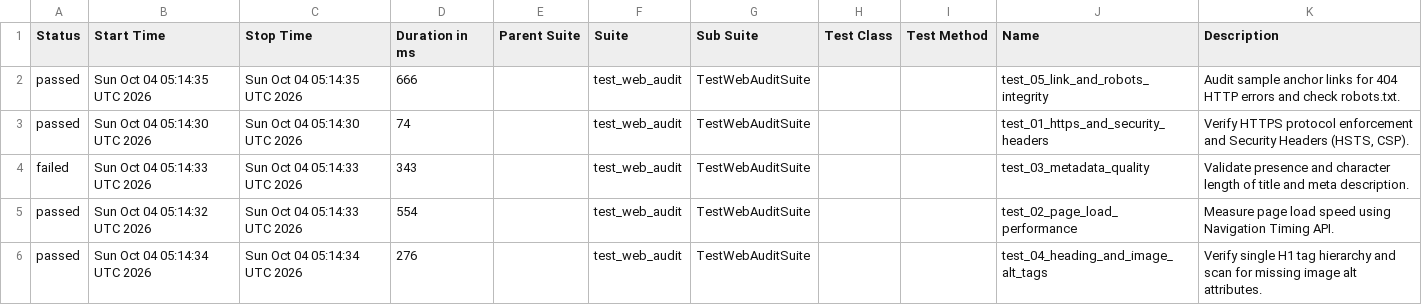
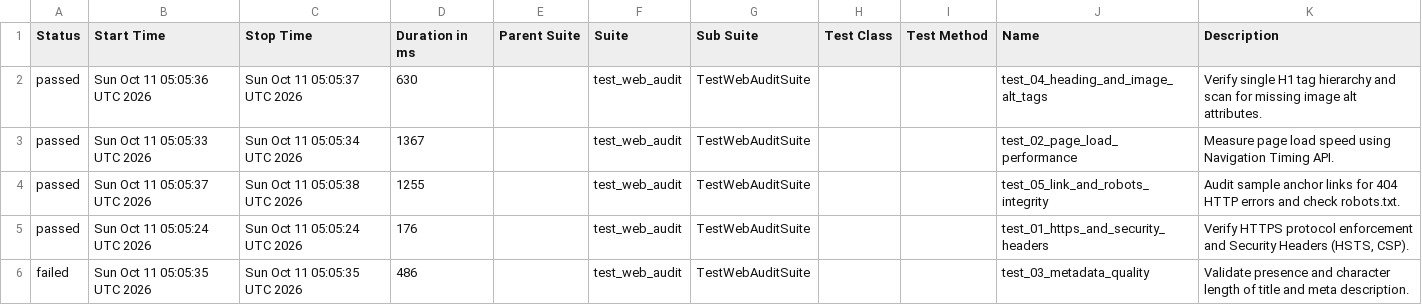
Before and after one commit to atiqur-rahman-pro/web-audit-automation-framework, a CSV file: data/suites.csv, drawn as a sheet.

```diff
--- a/data/suites.csv
+++ b/data/suites.csv
@@ -1,6 +1,6 @@
 "Status","Start Time","Stop Time","Duration in ms","Parent Suite","Suite","Sub Suite","Test Class","Test Method","Name","Description"
-"passed","Sun Oct 04 05:14:35 UTC 2026","Sun Oct 04 05:14:35 UTC 2026","666","","test_web_audit","TestWebAuditSuite","","","test_05_link_and_robots_integrity","Audit sample anchor links for 404 HTTP errors and check robots.txt."
-"passed","Sun Oct 04 05:14:30 UTC 2026","Sun Oct 04 05:14:30 UTC 2026","74","","test_web_audit","TestWebAuditSuite","","","test_01_https_and_security_headers","Verify HTTPS protocol enforcement and Security Headers (HSTS, CSP)."
-"failed","Sun Oct 04 05:14:33 UTC 2026","Sun Oct 04 05:14:33 UTC 2026","343","","test_web_audit","TestWebAuditSuite","","","test_03_metadata_quality","Validate presence and character length of title and meta description."
-"passed","Sun Oct 04 05:14:32 UTC 2026","Sun Oct 04 05:14:33 UTC 2026","554","","test_web_audit","TestWebAuditSuite","","","test_02_page_load_performance","Measure page load speed using Navigation Timing API."
-"passed","Sun Oct 04 05:14:34 UTC 2026","Sun Oct 04 05:14:34 UTC 2026","276","","test_web_audit","TestWebAuditSuite","","","test_04_heading_and_image_alt_tags","Verify single H1 tag hierarchy and scan for missing image alt attributes."
+"passed","Sun Oct 11 05:05:36 UTC 2026","Sun Oct 11 05:05:37 UTC 2026","630","","test_web_audit","TestWebAuditSuite","","","test_04_heading_and_image_alt_tags","Verify single H1 tag hierarchy and scan for missing image alt attributes."
+"passed","Sun Oct 11 05:05:33 UTC 2026","Sun Oct 11 05:05:34 UTC 2026","1367","","test_web_audit","TestWebAuditSuite","","","test_02_page_load_performance","Measure page load speed using Navigation Timing API."
+"passed","Sun Oct 11 05:05:37 UTC 2026","Sun Oct 11 05:05:38 UTC 2026","1255","","test_web_audit","TestWebAuditSuite","","","test_05_link_and_robots_integrity","Audit sample anchor links for 404 HTTP errors and check robots.txt."
+"passed","Sun Oct 11 05:05:24 UTC 2026","Sun Oct 11 05:05:24 UTC 2026","176","","test_web_audit","TestWebAuditSuite","","","test_01_https_and_security_headers","Verify HTTPS protocol enforcement and Security Headers (HSTS, CSP)."
+"failed","Sun Oct 11 05:05:35 UTC 2026","Sun Oct 11 05:05:35 UTC 2026","486","","test_web_audit","TestWebAuditSuite","","","test_03_metadata_quality","Validate presence and character length of title and meta description."
```
Also changed, not shown: data/behaviors.csv, 42 other files.
